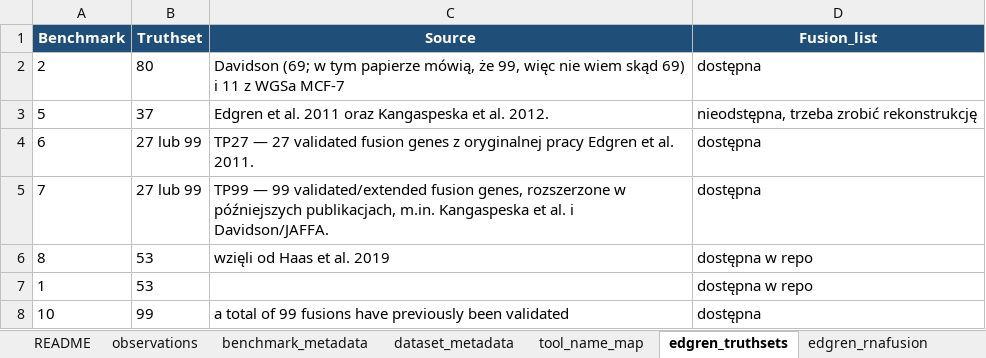
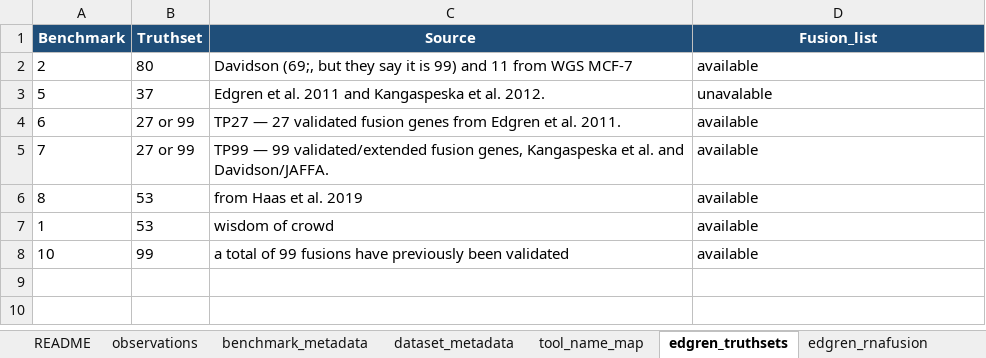
Before and after one commit to biodatageeks/fusion-benchmark-systematic-review, an Excel workbook: data/raw/master_analysis_input.xlsx, sheet edgren_truthsets, drawn as a sheet; values as stored, in another font and other column widths than the file's, no borders; table styles not drawn; the diff names each change by its address in the sheet, - before the commit and + after, or states it on an @@ line.

```diff
--- a/data/raw/master_analysis_input.xlsx (sheet edgren_truthsets)
+++ b/data/raw/master_analysis_input.xlsx (sheet edgren_truthsets)
-C2 (Source): Davidson (69; w tym papierze mówią, że 99, więc nie wiem skąd 69) i 11 z WGSa MCF-7
+C2 (Source): Davidson (69;, but they say it is 99) and 11 from WGS MCF-7
-D2 (Fusion_list): dostępna
+D2 (Fusion_list): available
-C3 (Source): …al. 2011 oraz Kangaspeska et…
+C3 (Source): …al. 2011 and Kangaspeska et…
-D3 (Fusion_list): nieodstępna, trzeba zrobić rekonstrukcję
+D3 (Fusion_list): unavalable
-B4:B5 (Truthset): 27 lub 99
+B4:B5 (Truthset): 27 or 99
-C4 (Source): …fusion genes z oryginalnej pracy Edgren et…
+C4 (Source): …fusion genes from Edgren et…
-D4:D5 (Fusion_list): dostępna
+D4:D5 (Fusion_list): available
-C5 (Source): …fusion genes, rozszerzone w późniejszych publikacjach, m.in. Kangaspeska et al. i Davidson/JAFFA.
+C5 (Source): …fusion genes, Kangaspeska et al. and Davidson/JAFFA.
-C6 (Source): wzięli od Haas et al. 2019
+C6 (Source): from Haas et al. 2019
-D6:D7 (Fusion_list): dostępna w repo
+D6:D7 (Fusion_list): available
-C7 (Source): (empty)
+C7 (Source): wisdom of crowd
-D8 (Fusion_list): dostępna
+D8 (Fusion_list): available
```
Also changed, not shown: sheet observations, sheet README, sheet edgren_rnafusion.
